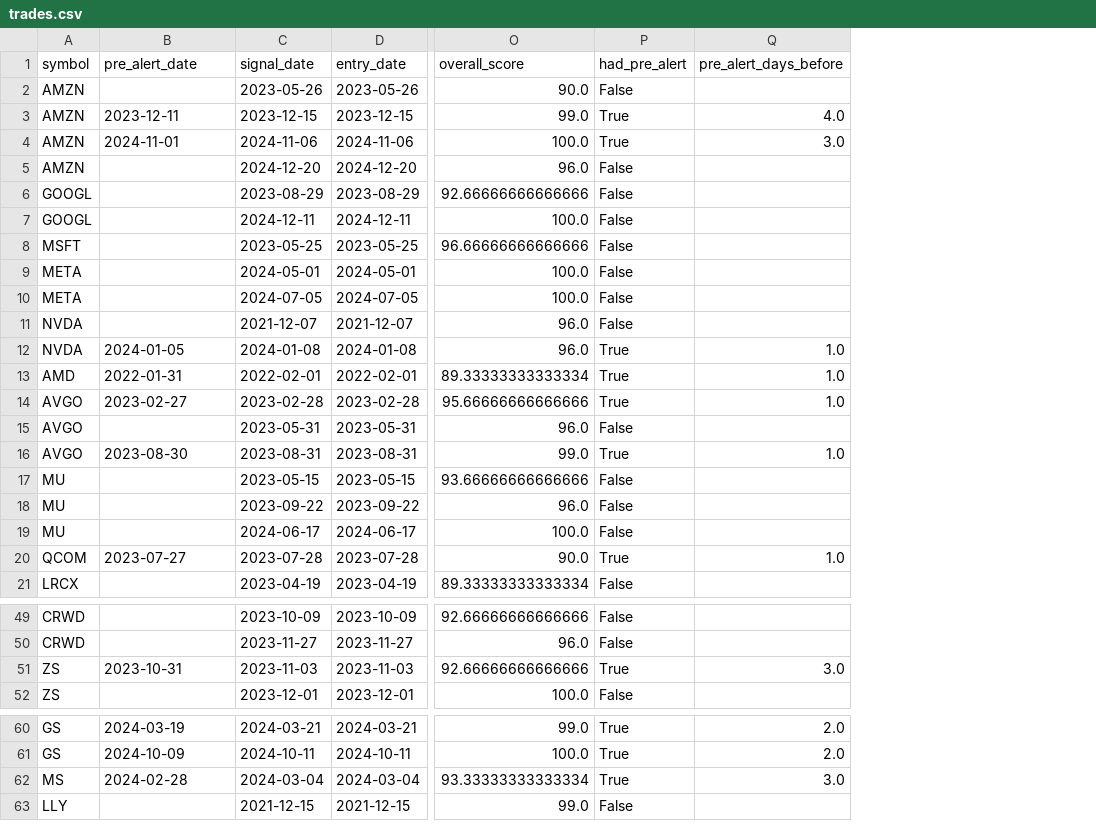
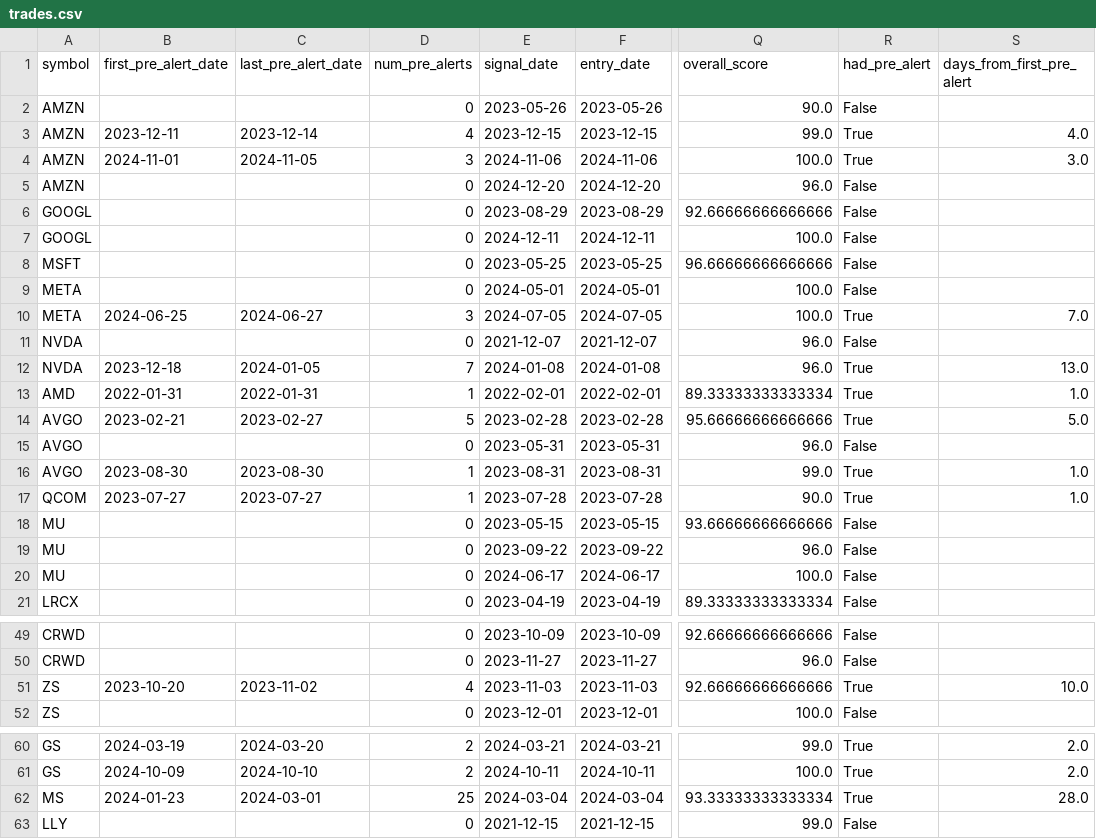
Before and after one commit to guardave/ai-trading-assistant, a CSV file: results/dual_alert/trades.csv, drawn as a sheet; only a part is shown, gaps mark what is left out; addresses are those after the commit; the diff covers the shown part only; the diff names each change by its address in the sheet, - before the commit and + after, or states it on an @@ line.

```diff
--- a/results/dual_alert/trades.csv
+++ b/results/dual_alert/trades.csv
+column C (last_pre_alert_date), rows 3-16: 2023-12-14 | 2024-11-05 |  |  |  |  |  | 2024-06-27 |  | 2024-01-05 | 2022-01-31 | 2023-02-27 |  | 2023-08-30; row 51: 2023-11-02; rows 60-62: 2024-03-20 | 2024-10-10 | 2024-03-01
+column D (num_pre_alerts), rows 2-16: 0 | 4 | 3 | 0 | 0 | 0 | 0 | 0 | 3 | 0 | 7 | 1 | 5 | 0 | 1; rows 18-21: all 0; rows 49-52: 0 | 0 | 4 | 0; rows 60-63: 2 | 2 | 25 | 0
-B1: pre_alert_date
+B1: first_pre_alert_date
-S1: pre_alert_days_before
+S1: days_from_first_pre_alert
-B10 (first_pre_alert_date): (empty)
+B10 (first_pre_alert_date): 2024-06-25
-R10 (had_pre_alert): False
+R10 (had_pre_alert): True
-S10 (days_from_first_pre_alert): (empty)
+S10 (days_from_first_pre_alert): 7.0
-B12 (first_pre_alert_date): 2024-01-05
+B12 (first_pre_alert_date): 2023-12-18
-S12 (days_from_first_pre_alert): 1.0
+S12 (days_from_first_pre_alert): 13.0
-B14 (first_pre_alert_date): 2023-02-27
+B14 (first_pre_alert_date): 2023-02-21
-S14 (days_from_first_pre_alert): 1.0
+S14 (days_from_first_pre_alert): 5.0
@@ row 20 moved to row 17: QCOM @@
-B51 (first_pre_alert_date): 2023-10-31
+B51 (first_pre_alert_date): 2023-10-20
-S51 (days_from_first_pre_alert): 3.0
+S51 (days_from_first_pre_alert): 10.0
-B62 (first_pre_alert_date): 2024-02-28
+B62 (first_pre_alert_date): 2024-01-23
-S62 (days_from_first_pre_alert): 3.0
+S62 (days_from_first_pre_alert): 28.0
```
Also changed, not shown: 2 added rows, 2 removed rows, 5 moved rows and 16 edited cells elsewhere in this file, 9 other files.
